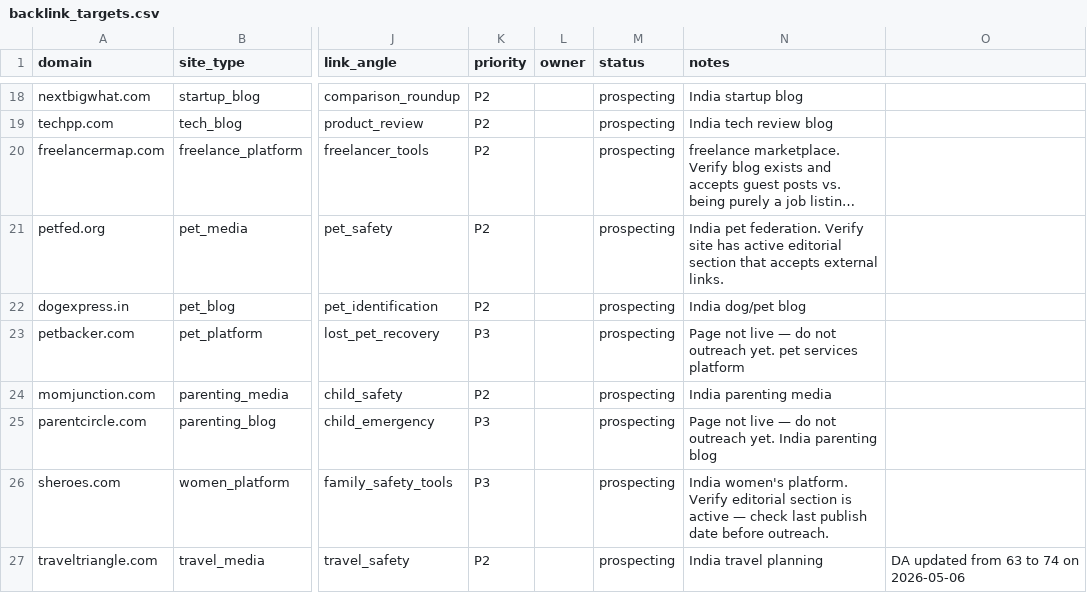
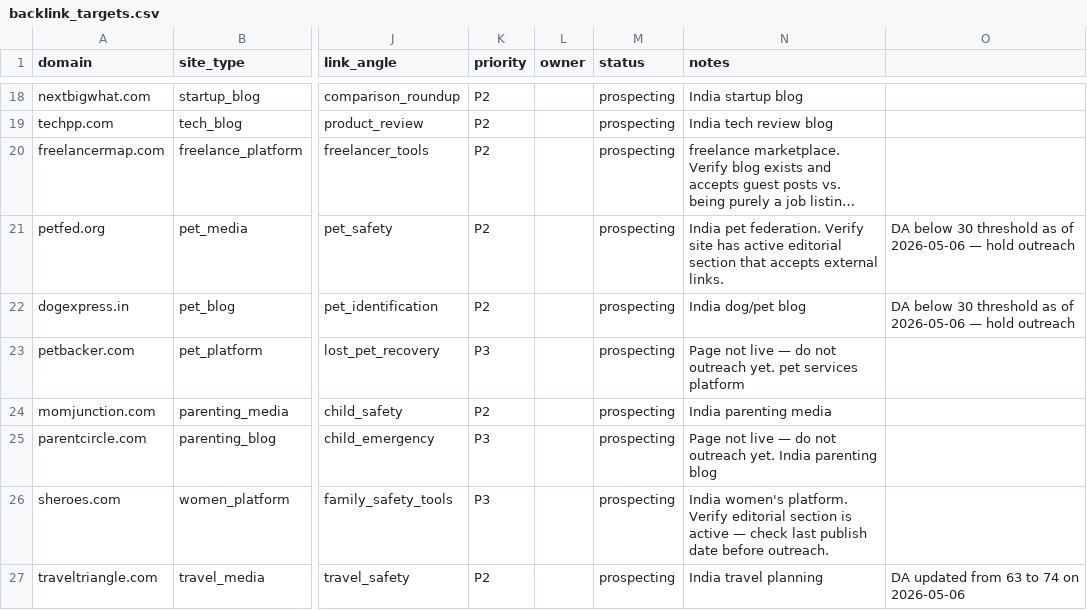
Before and after one commit to vedantacore-admin/profiletap-seo-os, a CSV file: projects/profiletap/data/backlinks/backlink_targets.csv, drawn as a sheet; only a part is shown, gaps mark what is left out; long unchanged cells end in …; the diff names each change by its address in the sheet, - before the commit and + after, or states it on an @@ line.

Commit message:
fix: update petfed.org and dogexpress.in entries in outreach tracker with DA threshold notes

```diff
--- a/projects/profiletap/data/backlinks/backlink_targets.csv
+++ b/projects/profiletap/data/backlinks/backlink_targets.csv
-O21:O22: (empty)
+O21:O22: DA below 30 threshold as of 2026-05-06 — hold outreach
```
